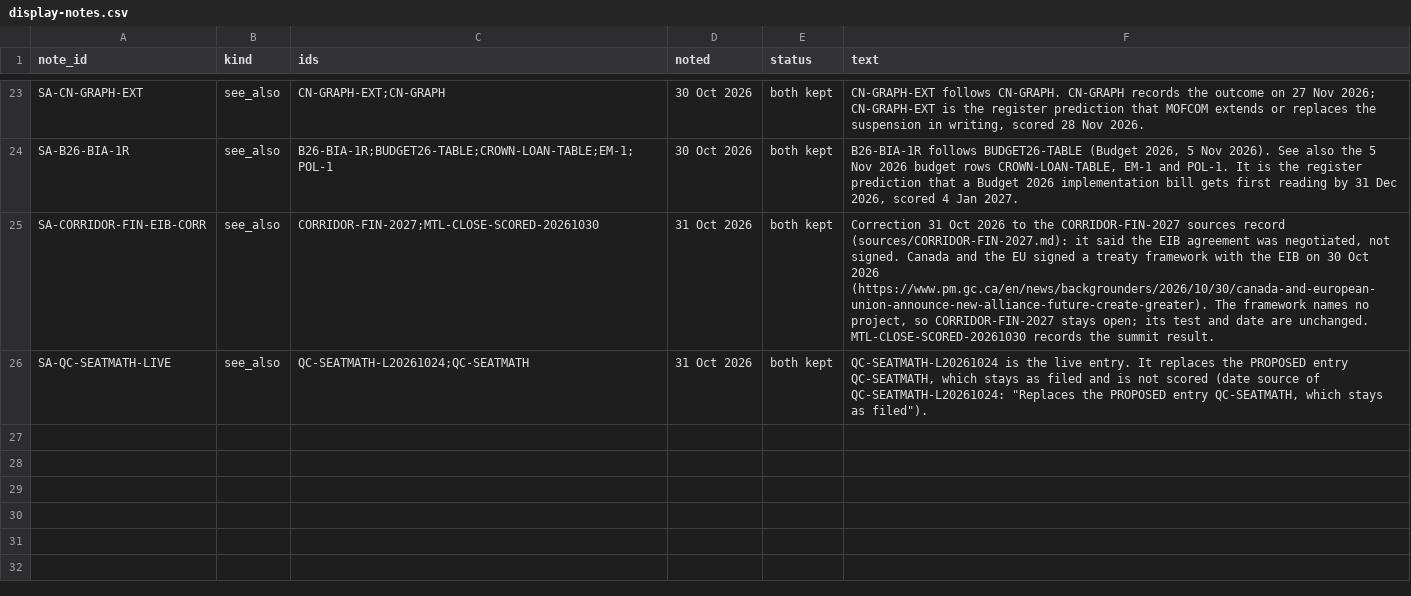
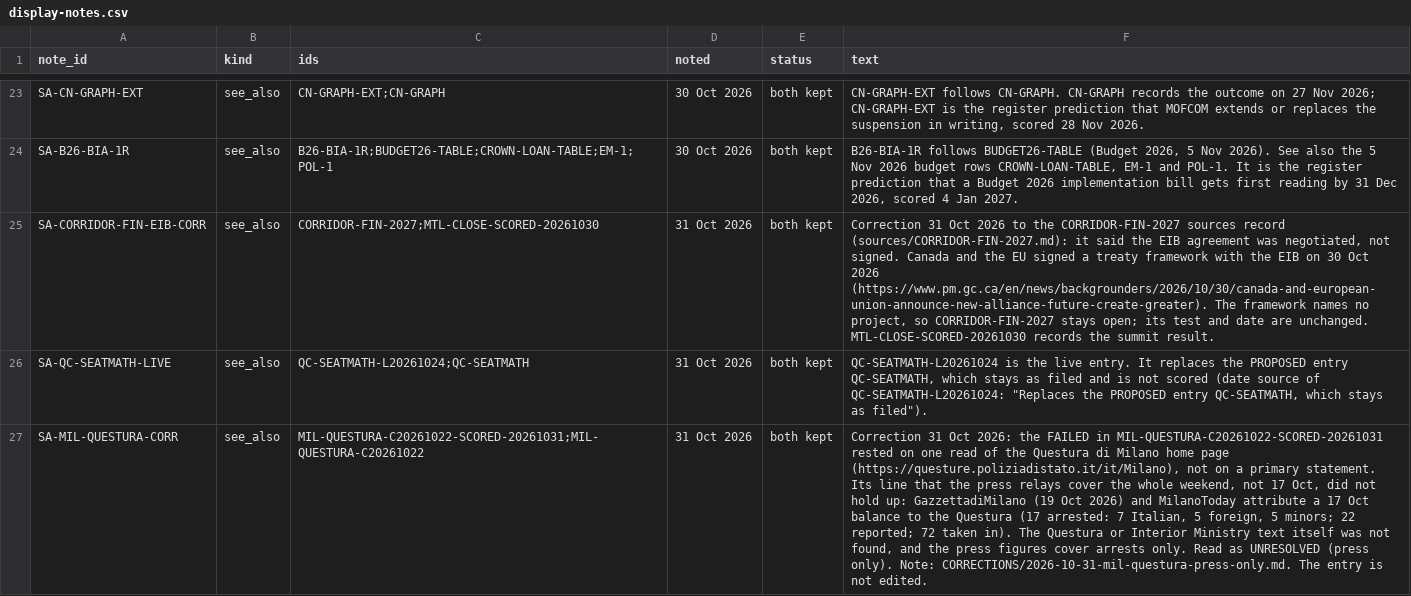
Before and after one commit to Citizenheldrecord/register, a CSV file: data/display-notes.csv, drawn as a sheet; only a part is shown, gaps mark what is left out; the diff names each change by its address in the sheet, - before the commit and + after, or states it on an @@ line.

Commit message:
Register upload 2026-10-31c: MIL-QUESTURA press-only correction (CORRECTIONS/2026-10-31-mil-questura-press-only.md), appended primaries P2, FA3, MD1, AI4, MFG-EMP-CA, CRINK-PROD-2027, S7 essay link, N4 scoring-pending reason

```diff
--- a/data/display-notes.csv
+++ b/data/display-notes.csv
+row 27: SA-MIL-QUESTURA-CORR | see_also | MIL-QUESTURA-C20261022-SCORED-20261031;MIL-QUESTURA-C20261022 | 31 Oct 2026 | both kept | Correction 31 Oct 2026: the FAILED in MIL-QUESTURA-C20261022-SCORED-20261031 rested on one read of the Questura di Milano home page (https://questure.poliziadistato.it/it/Milano), not on a primary statement. Its line that the press relays cover the whole weekend, not 17 Oct, did not hold up: GazzettadiMilano (19 Oct 2026) and MilanoToday attribute a 17 Oct balance to the Questura (17 arrested: 7 Italian, 5 foreign, 5 minors; 22 reported; 72 taken in). The Questura or Interior Ministry text itself was not found, and the press figures cover arrests only. Read as UNRESOLVED (press only). Note: CORRECTIONS/2026-10-31-mil-questura-press-only.md. The entry is not edited.
```
Also changed, not shown: data/essay-links.csv, data/row-annotations.csv, 18 other files.
